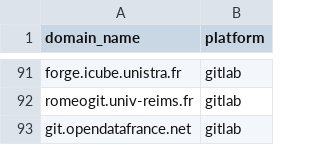
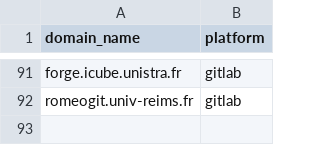
Before and after one commit to codegouvfr/codegouvfr-fetch-data, a CSV file: platforms.csv, drawn as a sheet; only a part is shown, gaps mark what is left out; the diff names each change by its address in the sheet, - before the commit and + after, or states it on an @@ line.

```diff
--- a/platforms.csv
+++ b/platforms.csv
-row 93: git.opendatafrance.net | gitlab
```
